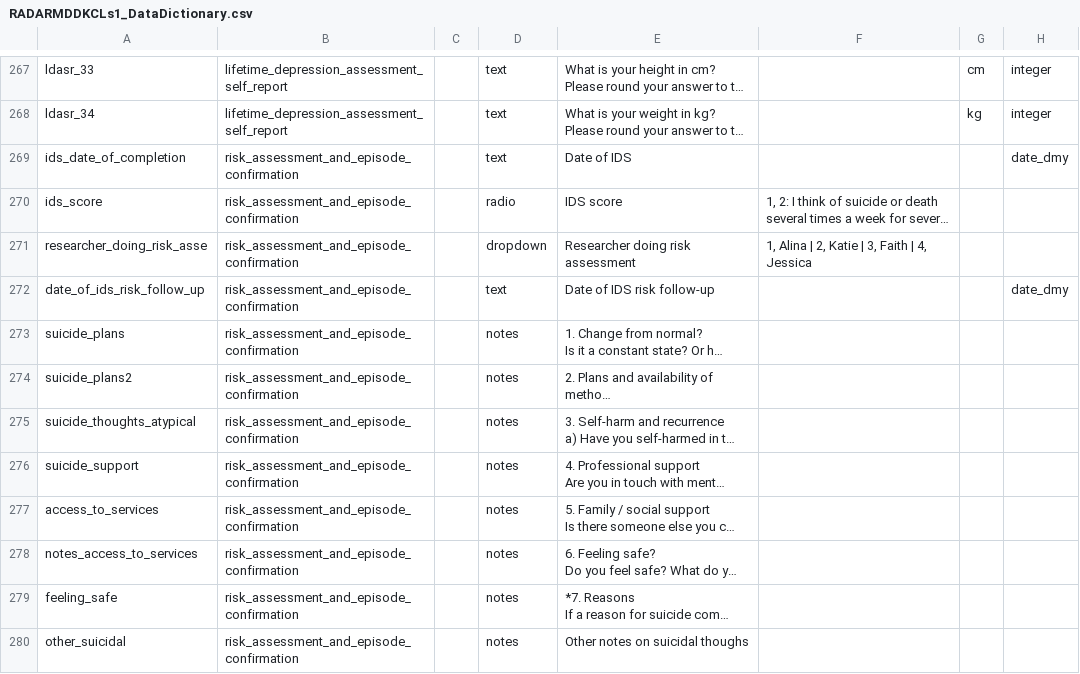
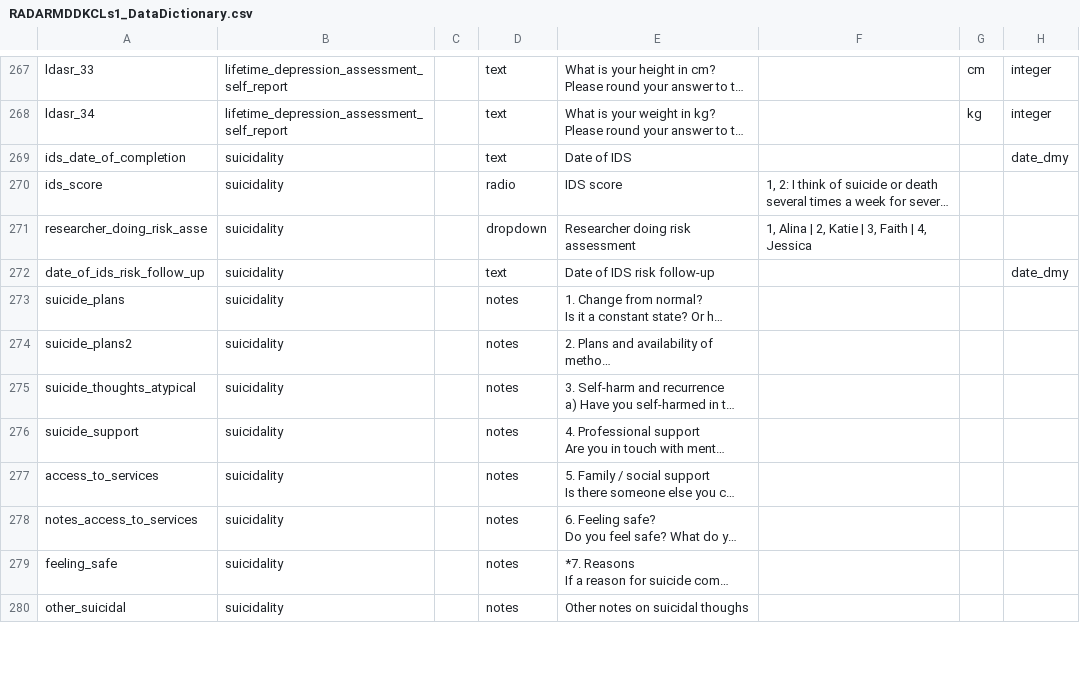
Before and after one commit to RADAR-base/RADAR-CNS-Studies-Data-Dictionary, a CSV file: RADARMDDKCLs1/RADARMDDKCLs1_DataDictionary.csv, drawn as a sheet; only a part is shown, gaps mark what is left out; long unchanged cells end in …; the diff covers the shown part only; the diff names each change by its address in the sheet, - before the commit and + after, or states it on an @@ line.

Commit message:
Suicidality form name reverted. Addaitional questions added to Dutch Suicidality form. All Yes/No changed into Ja/Nee

```diff
--- a/RADARMDDKCLs1/RADARMDDKCLs1_DataDictionary.csv
+++ b/RADARMDDKCLs1/RADARMDDKCLs1_DataDictionary.csv
-B269:B280: risk_assessment_and_episode_confirmation
+B269:B280: suicidality
```
Also changed, not shown: 12 edited cells elsewhere in this file, 1 other file.
